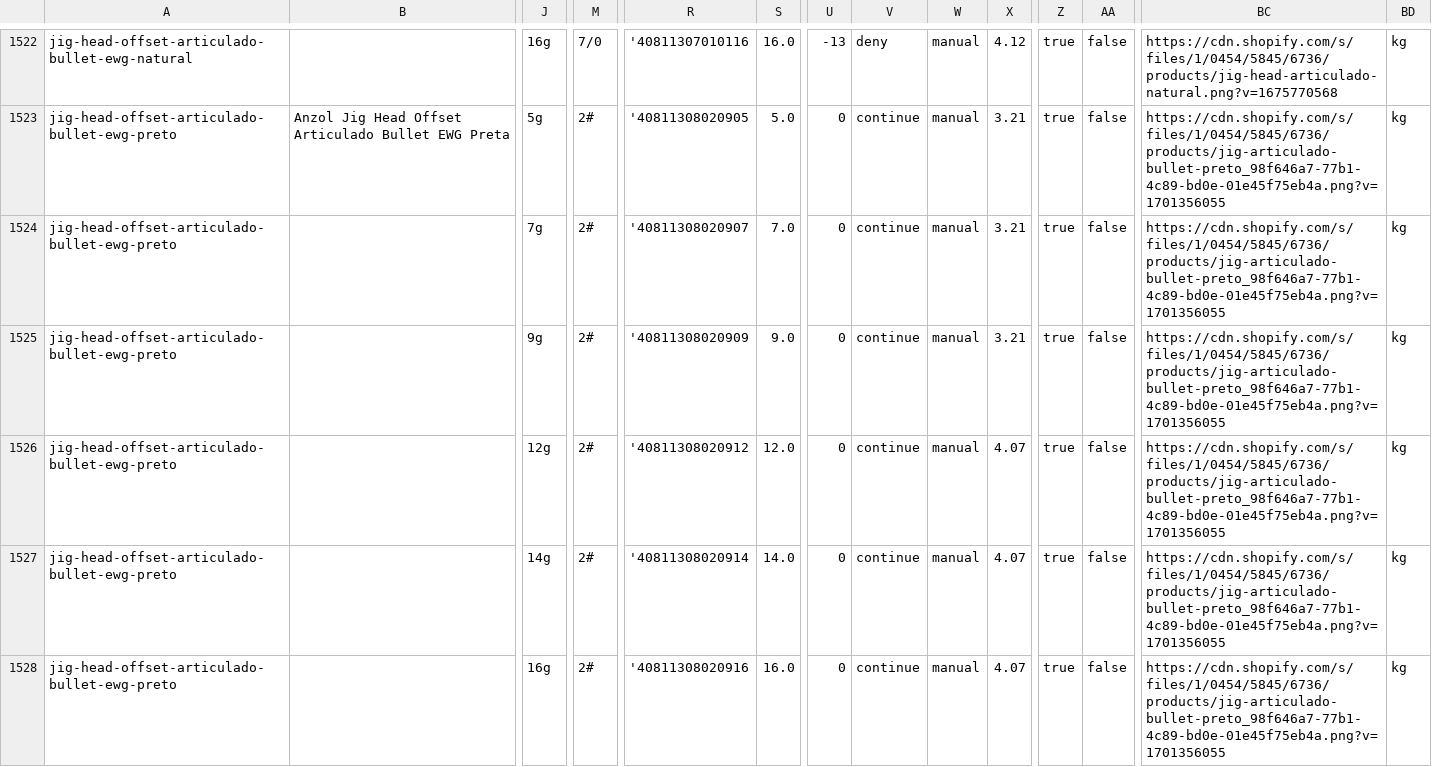
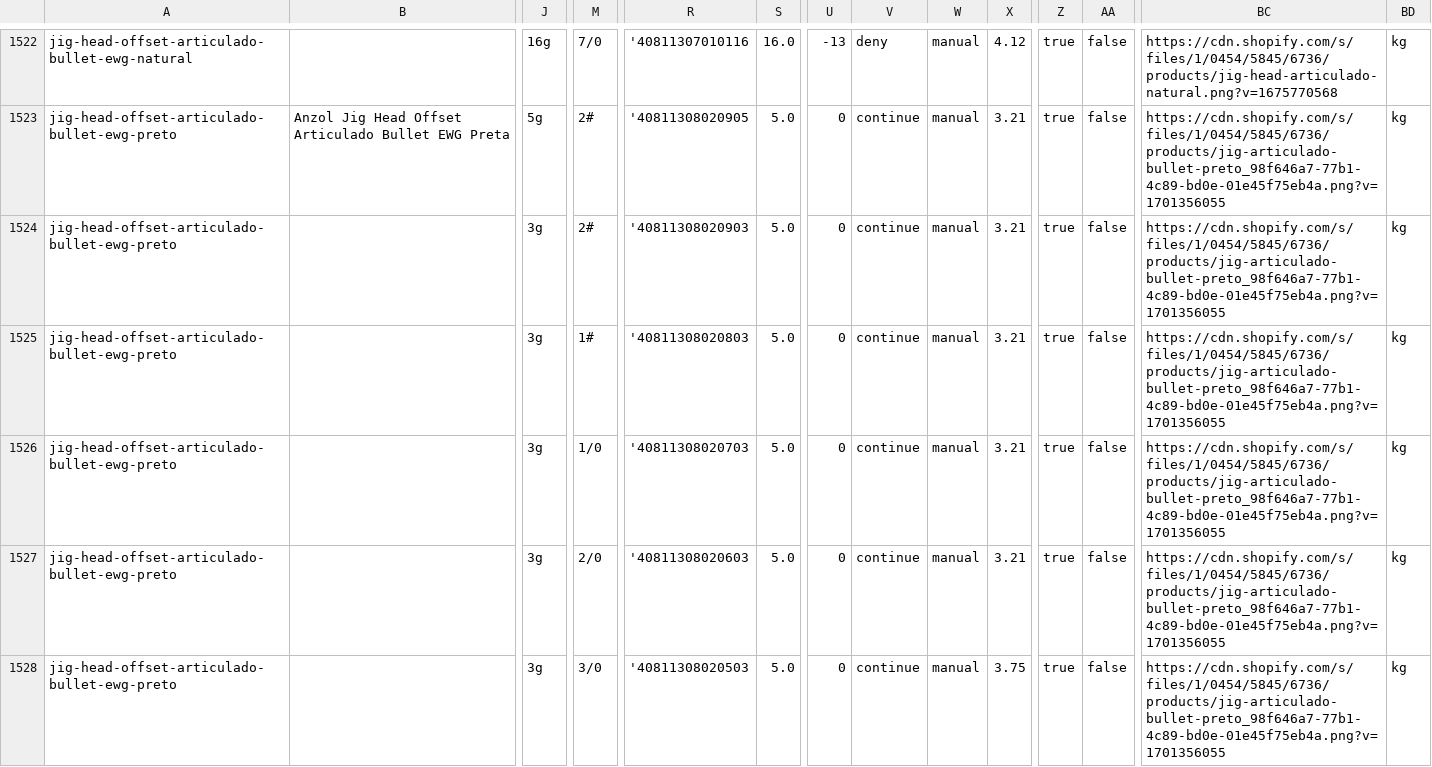
Before and after one commit to mlxjack/catalogo-de-anzois-e-jigs-com-preco-v2, a CSV file: public/products.csv, drawn as a sheet; only a part is shown, gaps mark what is left out; the shorter side is filled out with more unchanged rows; rows hold the shown columns only; the diff covers the shown part only; the diff names each change by its address in the sheet, - before the commit and + after, or states it on an @@ line.

```diff
--- a/public/products.csv
+++ b/public/products.csv
+row 1524: jig-head-offset-articulado-bullet-ewg-preto |  | 3g | 2# | '40811308020903 | 5.0 | 0 | continue | manual | 3.21 | true | false | https://cdn.shopify.com/s/files/1/0454/5845/6736/products/jig-articulado-bullet-preto_98f646a7-77b1-4c89-bd0e-01e45f75eb4a.png?v=1701356055 | kg
+row 1525: jig-head-offset-articulado-bullet-ewg-preto |  | 3g | 1# | '40811308020803 | 5.0 | 0 | continue | manual | 3.21 | true | false | https://cdn.shopify.com/s/files/1/0454/5845/6736/products/jig-articulado-bullet-preto_98f646a7-77b1-4c89-bd0e-01e45f75eb4a.png?v=1701356055 | kg
+row 1526: jig-head-offset-articulado-bullet-ewg-preto |  | 3g | 1/0 | '40811308020703 | 5.0 | 0 | continue | manual | 3.21 | true | false | https://cdn.shopify.com/s/files/1/0454/5845/6736/products/jig-articulado-bullet-preto_98f646a7-77b1-4c89-bd0e-01e45f75eb4a.png?v=1701356055 | kg
+row 1527: jig-head-offset-articulado-bullet-ewg-preto |  | 3g | 2/0 | '40811308020603 | 5.0 | 0 | continue | manual | 3.21 | true | false | https://cdn.shopify.com/s/files/1/0454/5845/6736/products/jig-articulado-bullet-preto_98f646a7-77b1-4c89-bd0e-01e45f75eb4a.png?v=1701356055 | kg
+row 1528: jig-head-offset-articulado-bullet-ewg-preto |  | 3g | 3/0 | '40811308020503 | 5.0 | 0 | continue | manual | 3.75 | true | false | https://cdn.shopify.com/s/files/1/0454/5845/6736/products/jig-articulado-bullet-preto_98f646a7-77b1-4c89-bd0e-01e45f75eb4a.png?v=1701356055 | kg
```
Also changed, not shown: 4 added rows elsewhere in this file.
